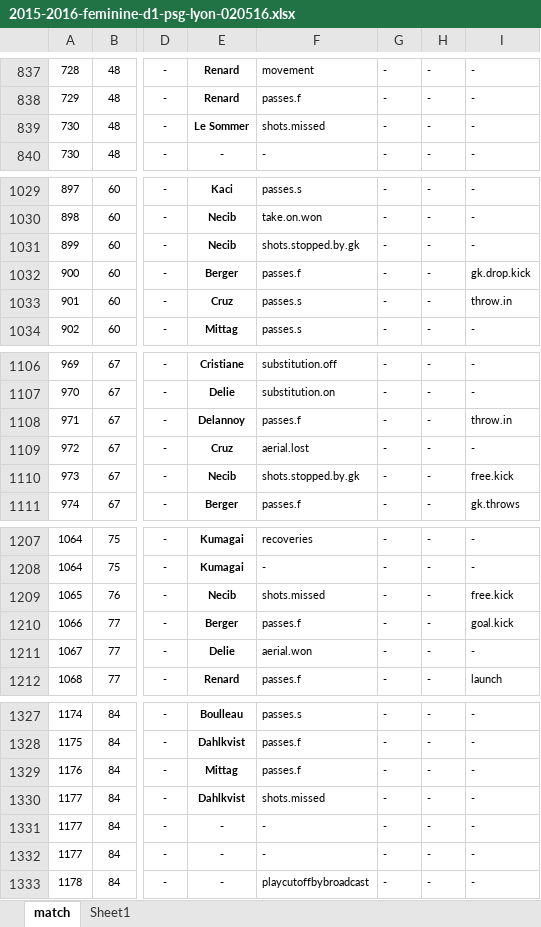
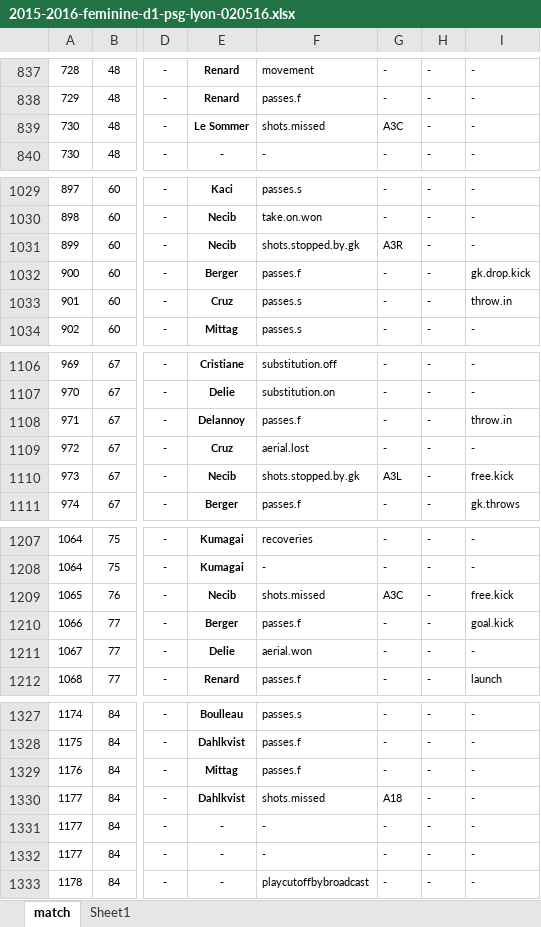
Before and after one commit to alfredomartinezjr/wosostats, an Excel workbook: source/excel/feminine-d1-2015-2016/2015-2016-feminine-d1-psg-lyon-020516.xlsx, sheet match, drawn as a sheet; only a part is shown, gaps mark what is left out; values as stored, in another font and other column widths than the file's, no borders; conditional formats not drawn; the diff covers the shown part only; the diff names each change by its address in the sheet, - before the commit and + after, or states it on an @@ line.

```diff
--- a/source/excel/feminine-d1-2015-2016/2015-2016-feminine-d1-psg-lyon-020516.xlsx (sheet match)
+++ b/source/excel/feminine-d1-2015-2016/2015-2016-feminine-d1-psg-lyon-020516.xlsx (sheet match)
-G839: -
+G839: A3C
-G1031: -
+G1031: A3R
-G1110: -
+G1110: A3L
-G1209: -
+G1209: A3C
-G1330: -
+G1330: A18
```
Also changed, not shown: 11 edited cells elsewhere in this sheet.
